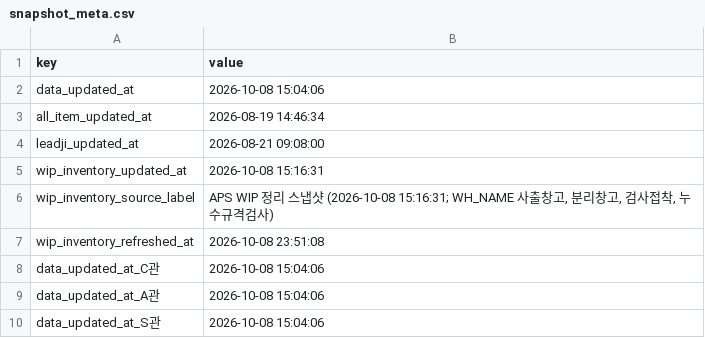
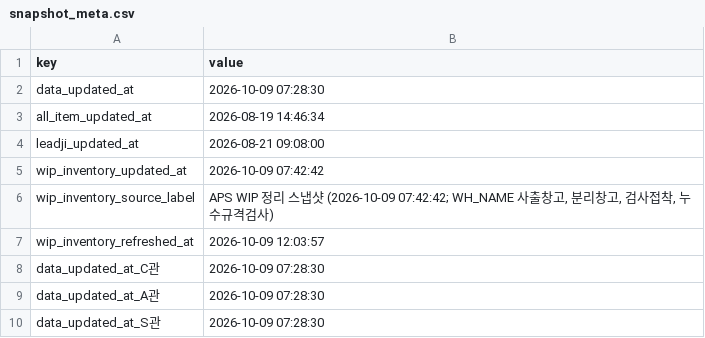
Before and after one commit to 113090ab-creator/INTEROJO, a CSV file: cloud_snapshots/snapshot_meta.csv, drawn as a sheet.

```diff
--- a/cloud_snapshots/snapshot_meta.csv
+++ b/cloud_snapshots/snapshot_meta.csv
@@ -1,10 +1,10 @@
 key,value
-data_updated_at,2026-10-08 15:04:06
+data_updated_at,2026-10-09 07:28:30
 all_item_updated_at,2026-08-19 14:46:34
 leadji_updated_at,2026-08-21 09:08:00
-wip_inventory_updated_at,2026-10-08 15:16:31
-wip_inventory_source_label,"APS WIP 정리 스냅샷 (2026-10-08 15:16:31; WH_NAME 사출창고, 분리창고, 검사접착, 누수규격검사)"
-wip_inventory_refreshed_at,2026-10-08 23:51:08
-data_updated_at_C관,2026-10-08 15:04:06
-data_updated_at_A관,2026-10-08 15:04:06
-data_updated_at_S관,2026-10-08 15:04:06
+wip_inventory_updated_at,2026-10-09 07:42:42
+wip_inventory_source_label,"APS WIP 정리 스냅샷 (2026-10-09 07:42:42; WH_NAME 사출창고, 분리창고, 검사접착, 누수규격검사)"
+wip_inventory_refreshed_at,2026-10-09 12:03:57
+data_updated_at_C관,2026-10-09 07:28:30
+data_updated_at_A관,2026-10-09 07:28:30
+data_updated_at_S관,2026-10-09 07:28:30
```
Also changed, not shown: 20 other files.
